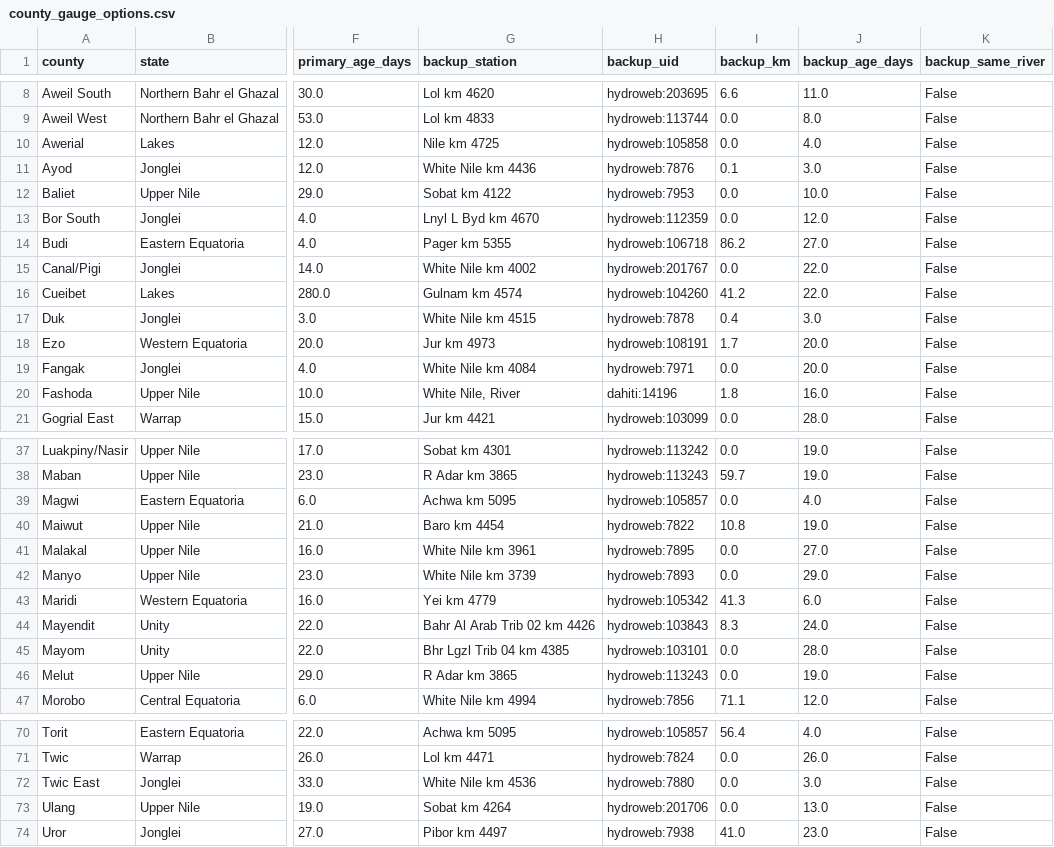
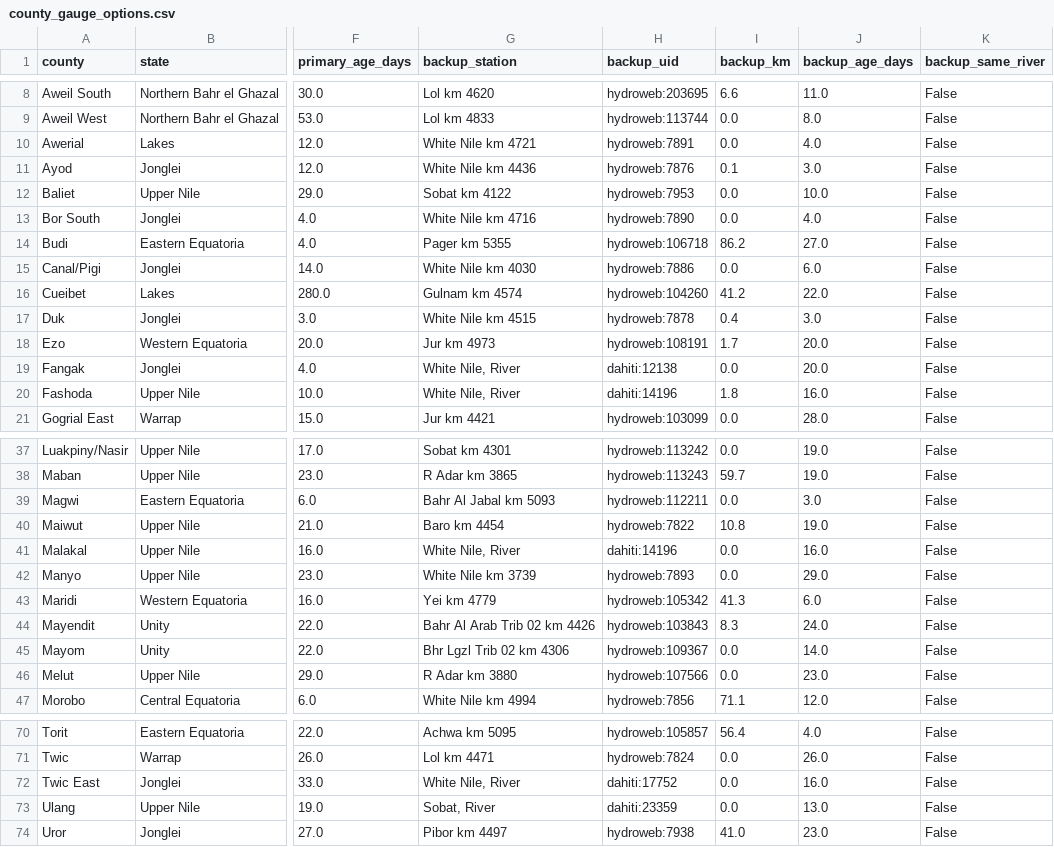
Before and after one commit to Penuelabi/altimetry-nightly, a CSV file: aa_out/county_gauge_options.csv, drawn as a sheet; only a part is shown, gaps mark what is left out; the diff covers the shown part only; the diff names each change by its address in the sheet, - before the commit and + after, or states it on an @@ line.

```diff
--- a/aa_out/county_gauge_options.csv
+++ b/aa_out/county_gauge_options.csv
-G10 (backup_station): Nile km 4725
+G10 (backup_station): White Nile km 4721
-H10 (backup_uid): hydroweb:105858
+H10 (backup_uid): hydroweb:7891
-G13 (backup_station): Lnyl L Byd km 4670
+G13 (backup_station): White Nile km 4716
-H13 (backup_uid): hydroweb:112359
+H13 (backup_uid): hydroweb:7890
-J13 (backup_age_days): 12.0
+J13 (backup_age_days): 4.0
-G15 (backup_station): White Nile km 4002
+G15 (backup_station): White Nile km 4030
-H15 (backup_uid): hydroweb:201767
+H15 (backup_uid): hydroweb:7886
-J15 (backup_age_days): 22.0
+J15 (backup_age_days): 6.0
-G19 (backup_station): White Nile km 4084
+G19 (backup_station): White Nile, River
-H19 (backup_uid): hydroweb:7971
+H19 (backup_uid): dahiti:12138
-G39 (backup_station): Achwa km 5095
+G39 (backup_station): Bahr Al Jabal km 5093
-H39 (backup_uid): hydroweb:105857
+H39 (backup_uid): hydroweb:112211
-J39 (backup_age_days): 4.0
+J39 (backup_age_days): 3.0
-G41 (backup_station): White Nile km 3961
+G41 (backup_station): White Nile, River
-H41 (backup_uid): hydroweb:7895
+H41 (backup_uid): dahiti:14196
-J41 (backup_age_days): 27.0
+J41 (backup_age_days): 16.0
-G45 (backup_station): Bhr Lgzl Trib 04 km 4385
+G45 (backup_station): Bhr Lgzl Trib 02 km 4306
-H45 (backup_uid): hydroweb:103101
+H45 (backup_uid): hydroweb:109367
-J45 (backup_age_days): 28.0
+J45 (backup_age_days): 14.0
-G46 (backup_station): R Adar km 3865
+G46 (backup_station): R Adar km 3880
-H46 (backup_uid): hydroweb:113243
+H46 (backup_uid): hydroweb:107566
-J46 (backup_age_days): 19.0
+J46 (backup_age_days): 23.0
-G72 (backup_station): White Nile km 4536
+G72 (backup_station): White Nile, River
-H72 (backup_uid): hydroweb:7880
+H72 (backup_uid): dahiti:17752
-J72 (backup_age_days): 3.0
+J72 (backup_age_days): 16.0
-G73 (backup_station): Sobat km 4264
+G73 (backup_station): Sobat, River
-H73 (backup_uid): hydroweb:201706
+H73 (backup_uid): dahiti:23359
```
Also changed, not shown: 16 edited cells elsewhere in this file, aa_out/aa_indicator_ledger.csv, aa_out/dissemination/latest/messages.csv, 32 other files.
